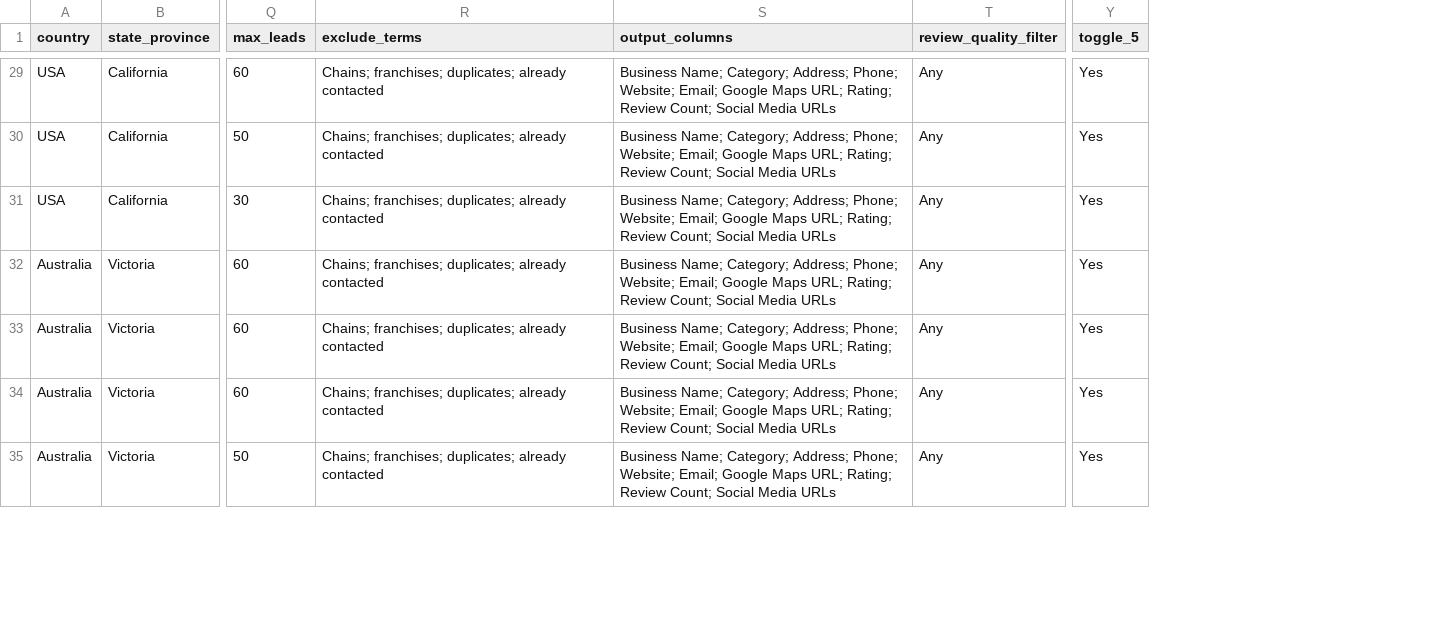
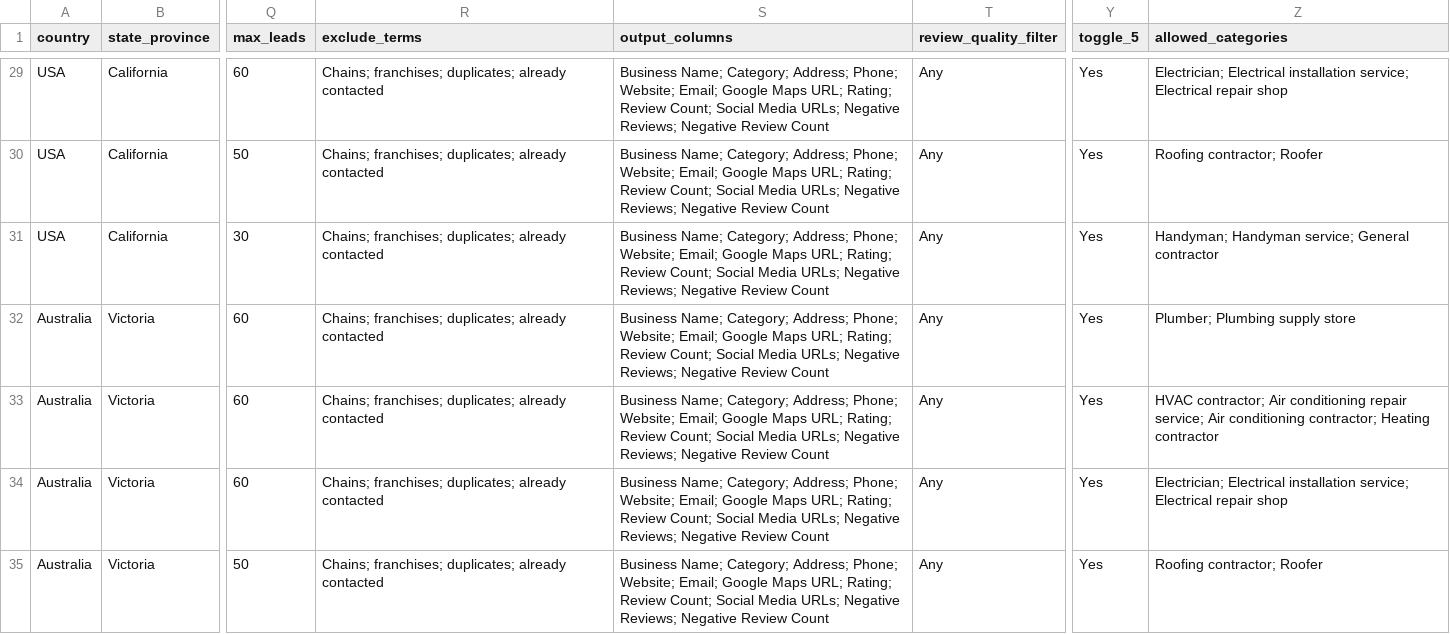
Before and after one commit to sanjay200k/Python_Lead_Generation, a CSV file: Main_project/lead scaping data/handyman.csv, drawn as a sheet; only a part is shown, gaps mark what is left out; the diff covers the shown part only; the diff names each change by its address in the sheet, - before the commit and + after, or states it on an @@ line.

```diff
--- a/Main_project/lead scaping data/handyman.csv
+++ b/Main_project/lead scaping data/handyman.csv
+column Z (allowed_categories), rows 29-35: Electrician; Electrical installation service; Electrical repair shop | Roofing contractor; Roofer | Handyman; Handyman service; General contractor | Plumber; Plumbing supply store | HVAC contractor; Air conditioning repair service; Air conditioning contractor; Heating contractor | Electrician; Electrical installation service; Electrical repair shop | Roofing contractor; Roofer
-S29:S35 (output_columns): …Social Media URLs
+S29:S35 (output_columns): …Social Media URLs; Negative Reviews; Negative Review Count
```
Also changed, not shown: 42 edited cells elsewhere in this file, 14 other files.
